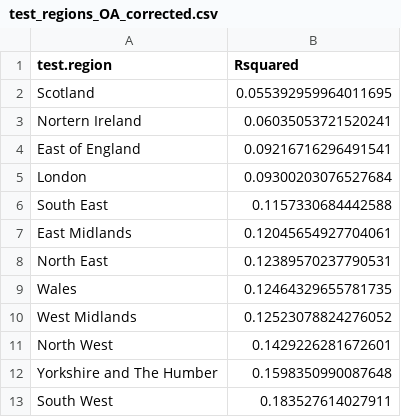
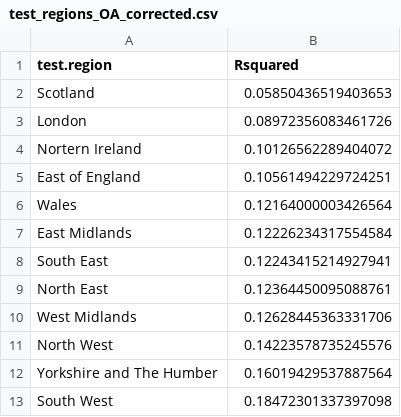
Before and after one commit to etranos/web.diffusion, a CSV file: outputs/rf/figures/test_regions_OA_corrected.csv, drawn as a sheet.

Commit message:
oa regions

```diff
--- a/outputs/rf/figures/test_regions_OA_corrected.csv
+++ b/outputs/rf/figures/test_regions_OA_corrected.csv
@@ -1,13 +1,13 @@
 test.region,Rsquared
-Scotland,0.055392959964011695
-Nortern Ireland,0.06035053721520241
-East of England,0.09216716296491541
-London,0.09300203076527684
-South East,0.1157330684442588
-East Midlands,0.12045654927704061
-North East,0.12389570237790531
-Wales,0.12464329655781735
-West Midlands,0.12523078824276052
-North West,0.1429226281672601
-Yorkshire and The Humber,0.1598350990087648
-South West,0.183527614027911
+Scotland,0.05850436519403653
+London,0.08972356083461726
+Nortern Ireland,0.10126562289404072
+East of England,0.10561494229724251
+Wales,0.12164000003426564
+East Midlands,0.12226234317554584
+South East,0.12243415214927941
+North East,0.12364450095088761
+West Midlands,0.12628445363331706
+North West,0.14223578735245576
+Yorkshire and The Humber,0.16019429537887564
+South West,0.18472301337397098
```
Also changed, not shown: outputs/rf/figures/varimp_OA_corrected.csv, 5 other files.
